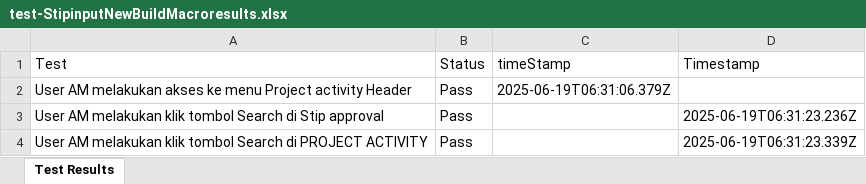
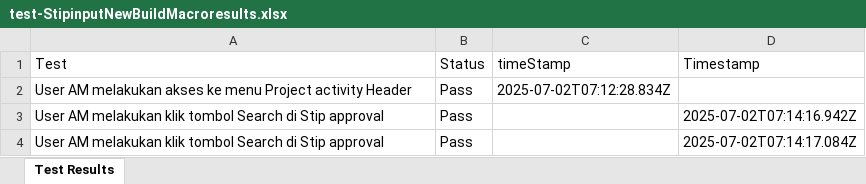
Before and after one commit to Fmocacinno/TBGSYS-Cypress-, an Excel workbook: cypress/downloads/test-StipinputNewBuildMacroresults.xlsx, sheet Test Results, drawn as a sheet; values as stored, in another font and other column widths than the file's, no borders; the diff names each change by its address in the sheet, - before the commit and + after, or states it on an @@ line.

```diff
--- a/cypress/downloads/test-StipinputNewBuildMacroresults.xlsx (sheet Test Results)
+++ b/cypress/downloads/test-StipinputNewBuildMacroresults.xlsx (sheet Test Results)
-C2 (timeStamp): 2025-06-19T06:31:06.379Z
+C2 (timeStamp): 2025-07-02T07:12:28.834Z
-D3 (Timestamp): 2025-06-19T06:31:23.236Z
+D3 (Timestamp): 2025-07-02T07:14:16.942Z
-A4 (Test): …Search di PROJECT ACTIVITY
+A4 (Test): …Search di Stip approval
-D4 (Timestamp): 2025-06-19T06:31:23.339Z
+D4 (Timestamp): 2025-07-02T07:14:17.084Z
```
Also changed, not shown: cypress/downloads/resultsApproval_NewBuildMacro.xlsx, 4 other files.
